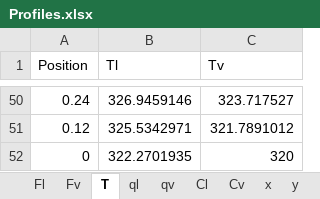
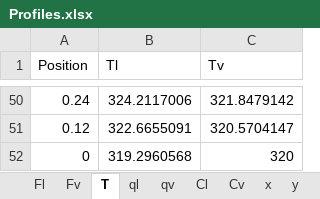
Before and after one commit to tannerpolley/MEA-Absorption-Column, an Excel workbook: MEA_Absorption_Column/data/Results/Profiles.xlsx, sheet T, drawn as a sheet; only a part is shown, gaps mark what is left out; values as stored, in another font and other column widths than the file's, no borders; charts and pictures not drawn; the diff covers the shown part only; the diff names each change by its address in the sheet, - before the commit and + after, or states it on an @@ line.

```diff
--- a/MEA_Absorption_Column/data/Results/Profiles.xlsx (sheet T)
+++ b/MEA_Absorption_Column/data/Results/Profiles.xlsx (sheet T)
-B50 (Tl): 326.9459146
+B50 (Tl): 324.2117006
-C50 (Tv): 323.717527
+C50 (Tv): 321.8479142
-B51 (Tl): 325.5342971
+B51 (Tl): 322.6655091
-C51 (Tv): 321.7891012
+C51 (Tv): 320.5704147
-B52 (Tl): 322.2701935
+B52 (Tl): 319.2960568
```
Also changed, not shown: 96 edited cells elsewhere in this sheet, sheet Cl, sheet x, sheet Prop_v, sheet Prop_l, sheet CO2, sheet hydr, 9 more sheets, charts or pictures, 9 other files.
